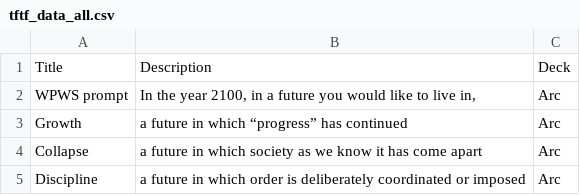
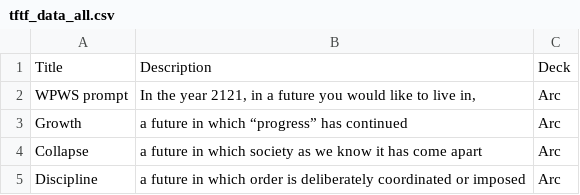
Before and after one commit to NCSU-Libraries/the-thing-from-the-future, a CSV file: src/data/tftf_data_all.csv, drawn as a sheet; only a part is shown.

```diff
--- a/src/data/tftf_data_all.csv
+++ b/src/data/tftf_data_all.csv
@@ -1,3 +1,3 @@
 Title,Description,Deck
-WPWS prompt,"In the year 2100, in a future you would like to live in,",Arc
+WPWS prompt,"In the year 2121, in a future you would like to live in,",Arc
 Growth,a future in which “progress” has continued,Arc
```
Also changed, not shown: 2 other files.
